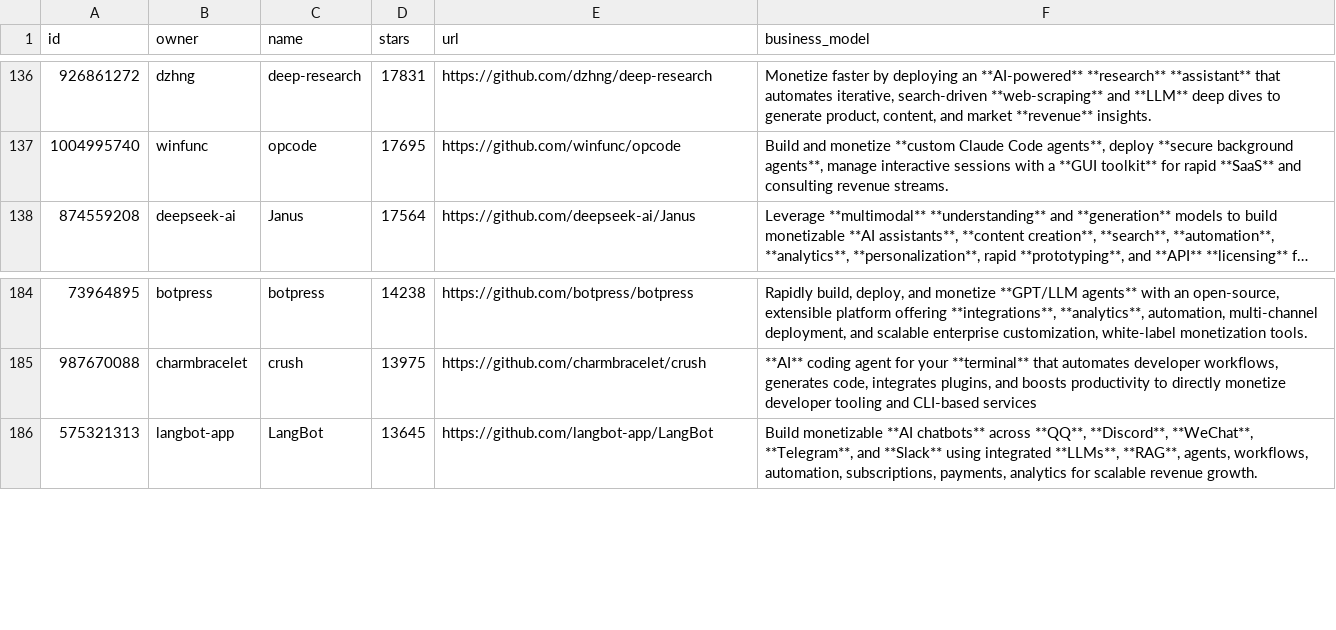
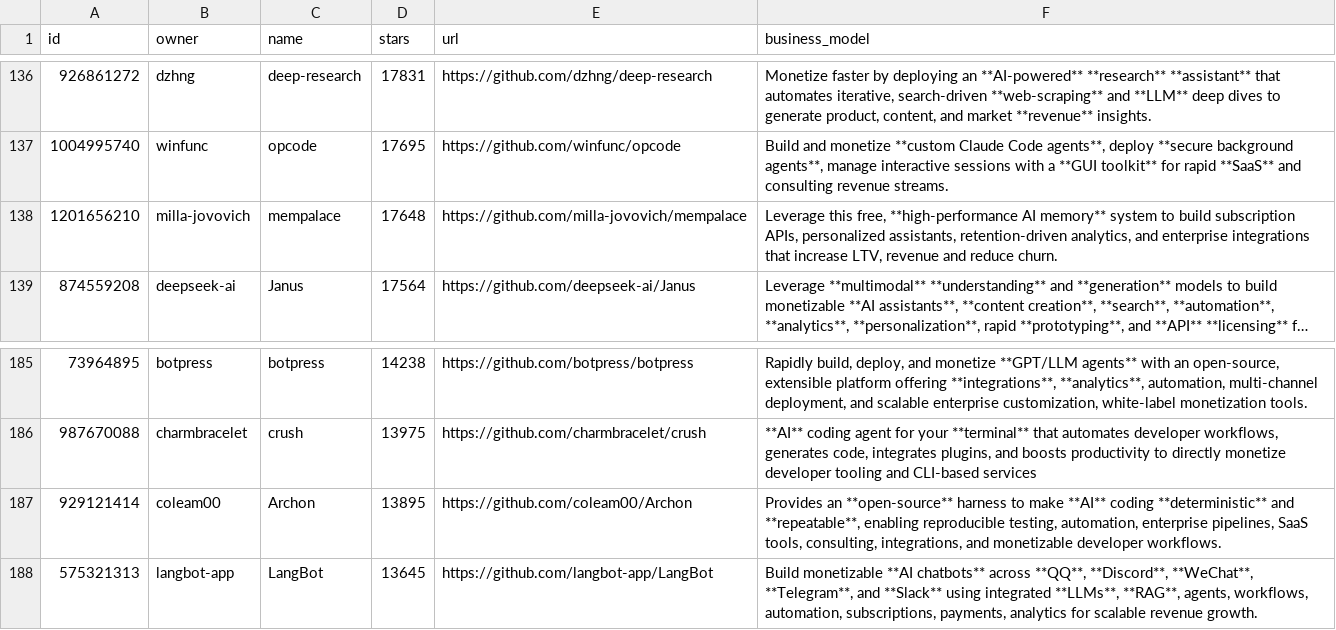
Before and after one commit to garylab/MakeMoneyWithAI, a CSV file: repos.csv, drawn as a sheet; only a part is shown, gaps mark what is left out; long unchanged cells end in …; the diff names each change by its address in the sheet, - before the commit and + after, or states it on an @@ line.

```diff
--- a/repos.csv
+++ b/repos.csv
+row 138: 1201656210 | milla-jovovich | mempalace | 17648 | https://github.com/milla-jovovich/mempalace | Leverage this free, **high-performance AI memory** system to build subscription APIs, personalized assistants, retention-driven analytics, and enterprise integrations that increase LTV, revenue and reduce churn.
+row 187: 929121414 | coleam00 | Archon | 13895 | https://github.com/coleam00/Archon | Provides an **open-source** harness to make **AI** coding **deterministic** and **repeatable**, enabling reproducible testing, automation, enterprise pipelines, SaaS tools, consulting, integrations, and monetizable developer workflows.
```
Also changed, not shown: 1 other file.
